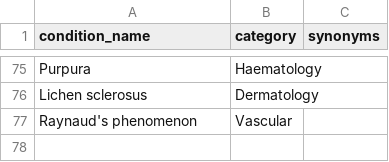
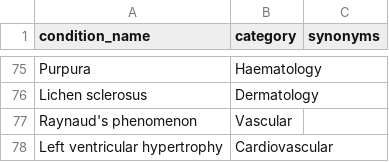
Before and after one commit to MGops/TabDash, a CSV file: data/physical_health_conditions.csv, drawn as a sheet; only a part is shown, gaps mark what is left out; the diff names each change by its address in the sheet, - before the commit and + after, or states it on an @@ line.

Commit message:
Update physical_health_conditions.csv

```diff
--- a/data/physical_health_conditions.csv
+++ b/data/physical_health_conditions.csv
+row 78: Left ventricular hypertrophy | Cardiovascular
```
